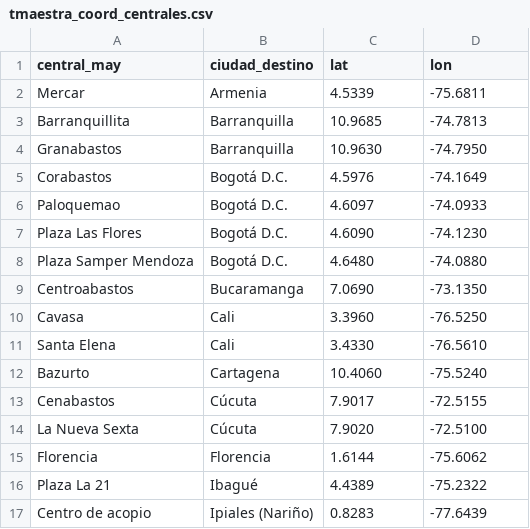
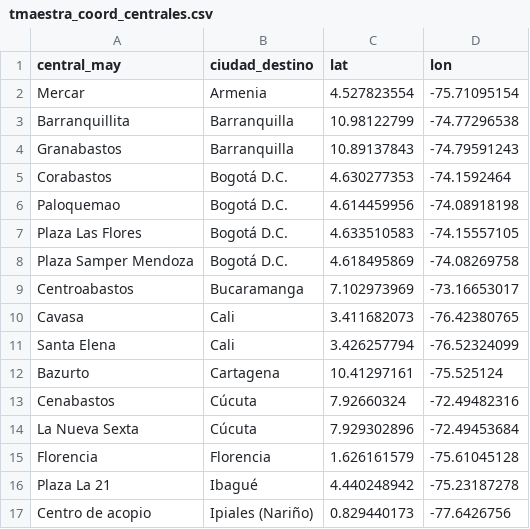
Before and after one commit to calastrar/tablero-sipsaa, a CSV file: tmaestra_coord_centrales.csv, drawn as a sheet; only a part is shown; the diff covers the shown part only.

Commit message:
V10: 32 centrales (La 41 unificada) + coordenadas precisas

```diff
--- a/tmaestra_coord_centrales.csv
+++ b/tmaestra_coord_centrales.csv
@@ -1,17 +1,17 @@
 central_may;ciudad_destino;lat;lon
-Mercar;Armenia;4.5339;-75.6811
-Barranquillita;Barranquilla;10.9685;-74.7813
-Granabastos;Barranquilla;10.9630;-74.7950
-Corabastos;Bogotá D.C.;4.5976;-74.1649
-Paloquemao;Bogotá D.C.;4.6097;-74.0933
-Plaza Las Flores;Bogotá D.C.;4.6090;-74.1230
-Plaza Samper Mendoza;Bogotá D.C.;4.6480;-74.0880
-Centroabastos;Bucaramanga;7.0690;-73.1350
-Cavasa;Cali;3.3960;-76.5250
-Santa Elena;Cali;3.4330;-76.5610
-Bazurto;Cartagena;10.4060;-75.5240
-Cenabastos;Cúcuta;7.9017;-72.5155
-La Nueva Sexta;Cúcuta;7.9020;-72.5100
-Florencia;Florencia;1.6144;-75.6062
-Plaza La 21;Ibagué;4.4389;-75.2322
-Centro de acopio;Ipiales (Nariño);0.8283;-77.6439
+Mercar;Armenia;4.527823554;-75.71095154
+Barranquillita;Barranquilla;10.98122799;-74.77296538
+Granabastos;Barranquilla;10.89137843;-74.79591243
+Corabastos;Bogotá D.C.;4.630277353;-74.1592464
+Paloquemao;Bogotá D.C.;4.614459956;-74.08918198
+Plaza Las Flores;Bogotá D.C.;4.633510583;-74.15557105
+Plaza Samper Mendoza;Bogotá D.C.;4.618495869;-74.08269758
+Centroabastos;Bucaramanga;7.102973969;-73.16653017
+Cavasa;Cali;3.411682073;-76.42380765
+Santa Elena;Cali;3.426257794;-76.52324099
+Bazurto;Cartagena;10.41297161;-75.525124
+Cenabastos;Cúcuta;7.92660324;-72.49482316
+La Nueva Sexta;Cúcuta;7.929302896;-72.49453684
+Florencia;Florencia;1.626161579;-75.61045128
+Plaza La 21;Ibagué;4.440248942;-75.23187278
+Centro de acopio;Ipiales (Nariño);0.829440173;-77.6426756
```
Also changed, not shown: 1 removed row and 32 edited cells elsewhere in this file, 2 other files.
